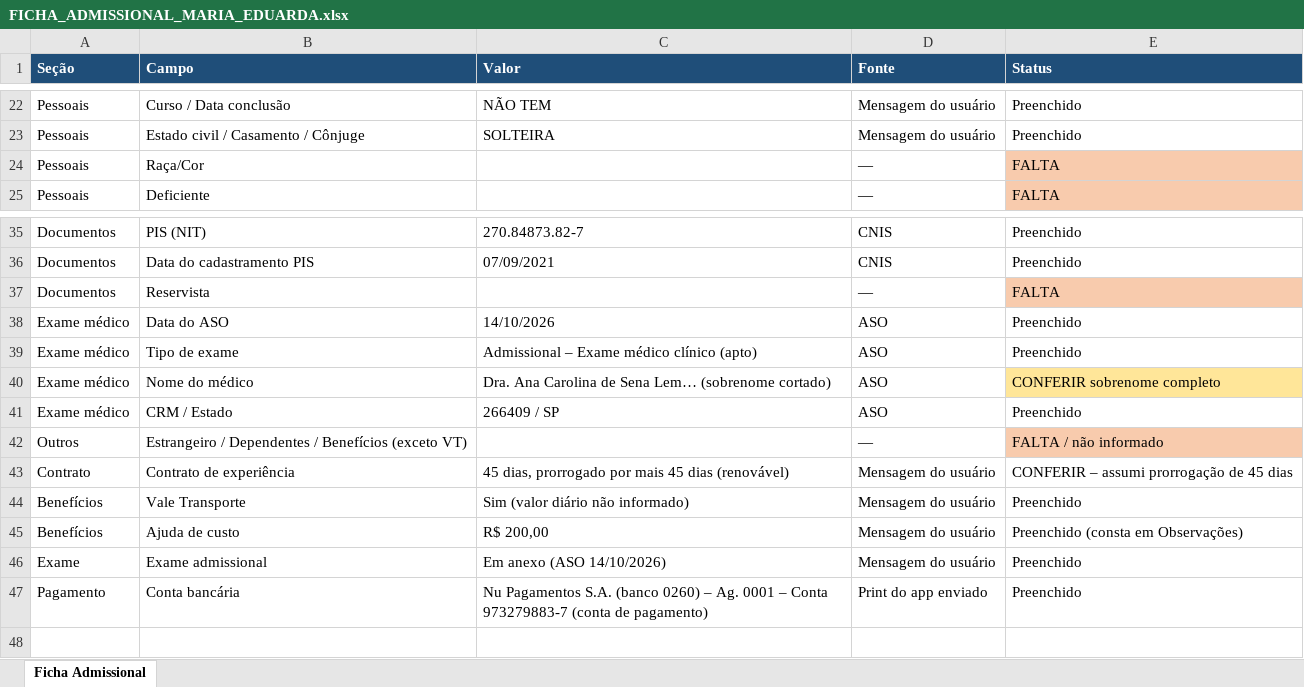
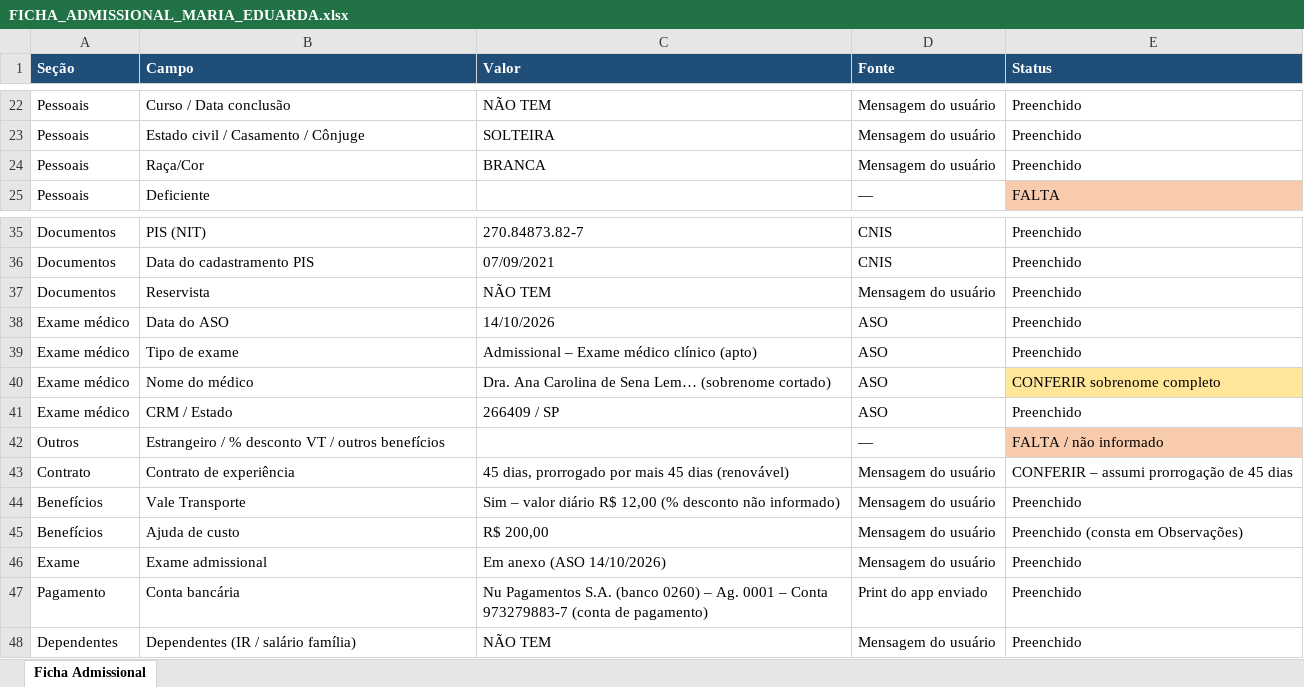
Before and after one commit to rmf174-eng/claude, an Excel workbook: ficha_maria/FICHA_ADMISSIONAL_MARIA_EDUARDA.xlsx, sheet Ficha Admissional, drawn as a sheet; only a part is shown, gaps mark what is left out; values as stored, in another font and other column widths than the file's, no borders; the diff names each change by its address in the sheet, - before the commit and + after, or states it on an @@ line.

```diff
--- a/ficha_maria/FICHA_ADMISSIONAL_MARIA_EDUARDA.xlsx (sheet Ficha Admissional)
+++ b/ficha_maria/FICHA_ADMISSIONAL_MARIA_EDUARDA.xlsx (sheet Ficha Admissional)
-C24 (Valor): (empty)
+C24 (Valor): BRANCA
-D24 (Fonte): —
+D24 (Fonte): Mensagem do usuário
-E24 (Status): FALTA
+E24 (Status): Preenchido
-E24 fill: #F8CBAD
+E24 fill: none
-C37 (Valor): (empty)
+C37 (Valor): NÃO TEM
-D37 (Fonte): —
+D37 (Fonte): Mensagem do usuário
-E37 (Status): FALTA
+E37 (Status): Preenchido
-E37 fill: #F8CBAD
+E37 fill: none
-B42 (Campo): Estrangeiro / Dependentes / Benefícios (exceto VT)
+B42 (Campo): Estrangeiro / % desconto VT / outros benefícios
-C44 (Valor): Sim (valor diário não informado)
+C44 (Valor): Sim – valor diário R$ 12,00 (% desconto não informado)
+row 48: Dependentes | Dependentes (IR / salário família) | NÃO TEM | Mensagem do usuário | Preenchido
```
Also changed, not shown: 2 other files.
